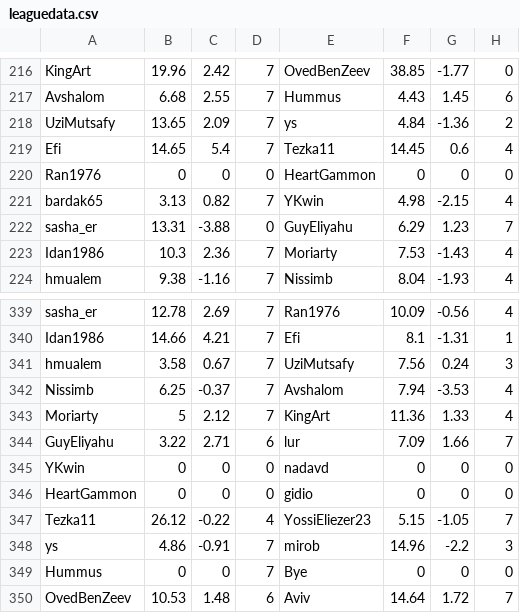
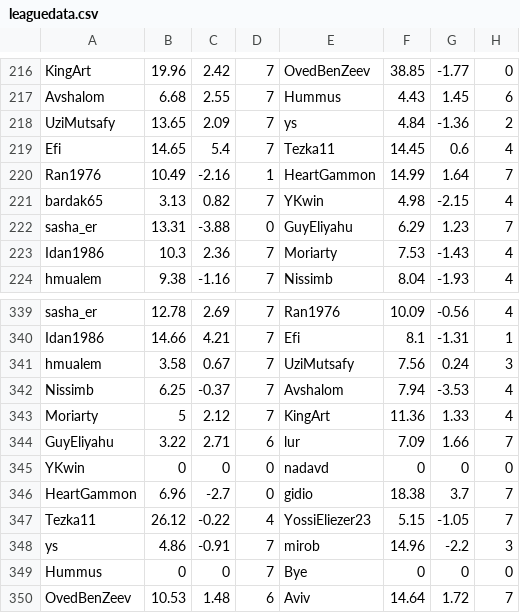
Before and after one commit to guyeli31/Shabi-Israel, a CSV file: leagues/Shabi Israel January 2026/leaguedata.csv, drawn as a sheet; only a part is shown, gaps mark what is left out.

Commit message:
Auto-update leagues

```diff
--- a/leagues/Shabi Israel January 2026/leaguedata.csv
+++ b/leagues/Shabi Israel January 2026/leaguedata.csv
@@ -219,3 +219,3 @@ UziMutsafy,13.65,2.09,7,ys,4.84,-1.36,2
 Efi,14.65,5.4,7,Tezka11,14.45,0.6,4
-Ran1976,0,0,0,HeartGammon,0,0,0
+Ran1976,10.49,-2.16,1,HeartGammon,14.99,1.64,7
 bardak65,3.13,0.82,7,YKwin,4.98,-2.15,4
@@ -345,3 +345,3 @@ GuyEliyahu,3.22,2.71,6,lur,7.09,1.66,7
 YKwin,0,0,0,nadavd,0,0,0
-HeartGammon,0,0,0,gidio,0,0,0
+HeartGammon,6.96,-2.7,0,gidio,18.38,3.7,7
 Tezka11,26.12,-0.22,4,YossiEliezer23,5.15,-1.05,7
```
Also changed, not shown: 8 other files.
